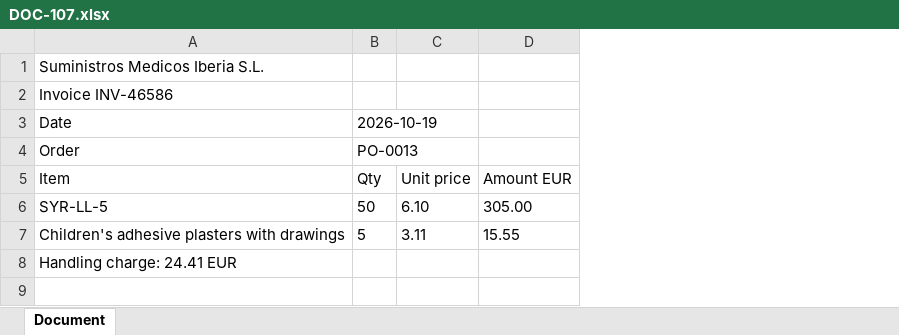
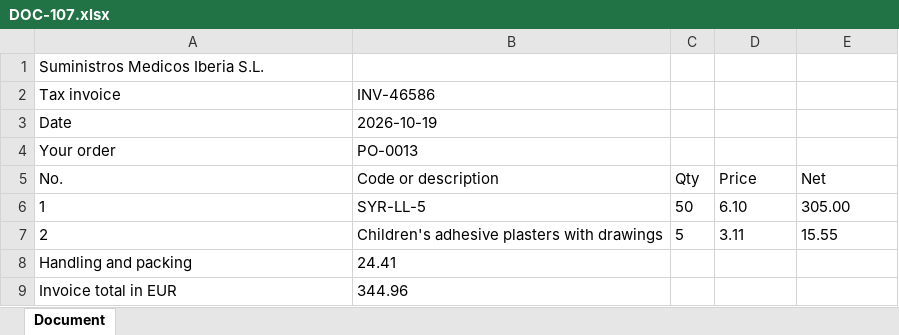
Before and after one commit to mikelju/full-purchase-cycle-agents, an Excel workbook: evals/datasets/document_extraction/files/DOC-107.xlsx, sheet Document, drawn as a sheet; values as stored, in another font and other column widths than the file's, no borders; removed rows and columns are numbered as before the commit, all else as after; the diff names each change by its address in the sheet, - before the commit and + after, or states it on an @@ line.

```diff
--- a/evals/datasets/document_extraction/files/DOC-107.xlsx (sheet Document)
+++ b/evals/datasets/document_extraction/files/DOC-107.xlsx (sheet Document)
+column B, rows 2-3: INV-46586 | 2026-10-19; rows 6-8: SYR-LL-5 | Children's adhesive plasters with drawings | 24.41
-A2: Invoice INV-46586
+A2: Tax invoice
-C3: 2026-10-19
+C3: (empty)
-row 4: Order | PO-0013
-row 5: Item | Qty | Unit price | Amount EUR
+row 4: Your order | PO-0013
+row 5: No. | Code or description | Qty | Price | Net
-A6: SYR-LL-5
+A6: 1
-A7: Children's adhesive plasters with drawings
+A7: 2
-A8: Handling charge: 24.41 EUR
+A8: Handling and packing
+row 9: Invoice total in EUR | 344.96
```
Also changed, not shown: evals/datasets/document_extraction/files/DOC-101.xlsx, evals/datasets/document_extraction/files/DOC-113.xlsx, 8 other files.
